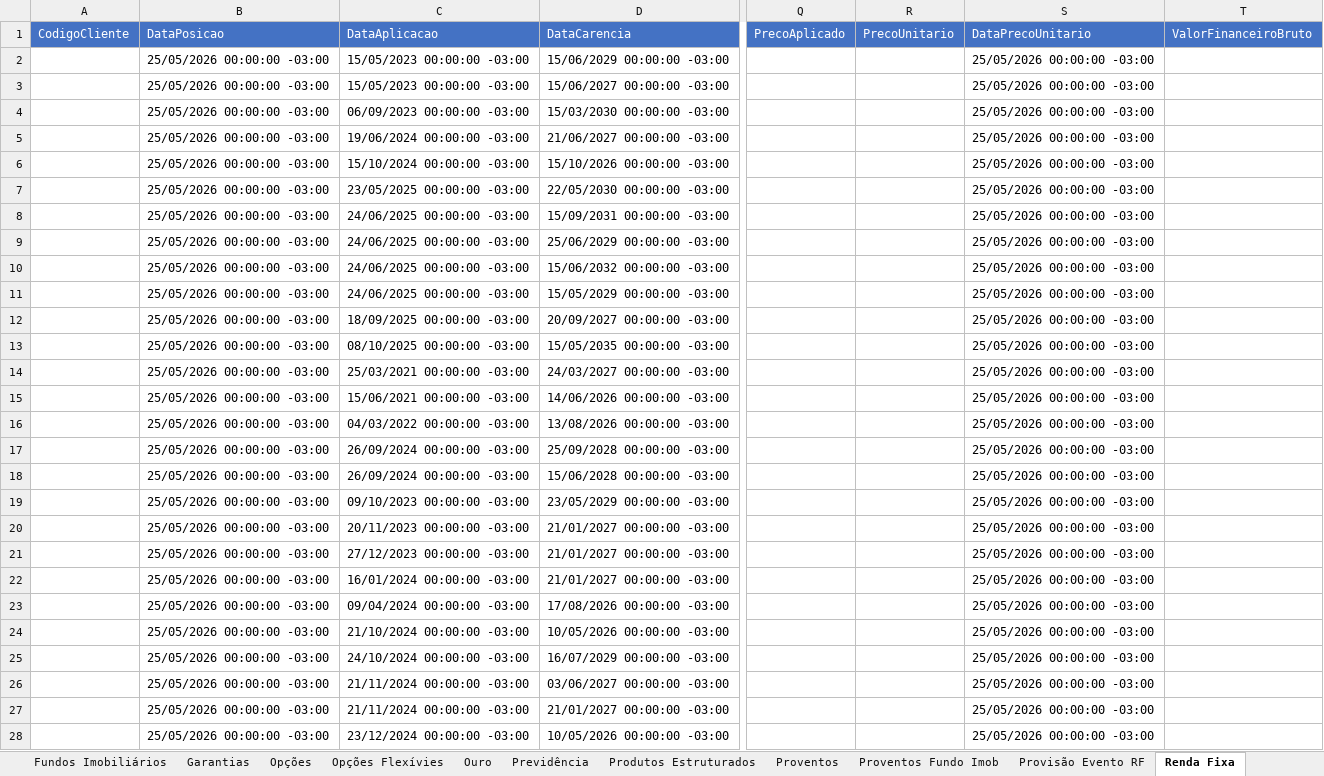
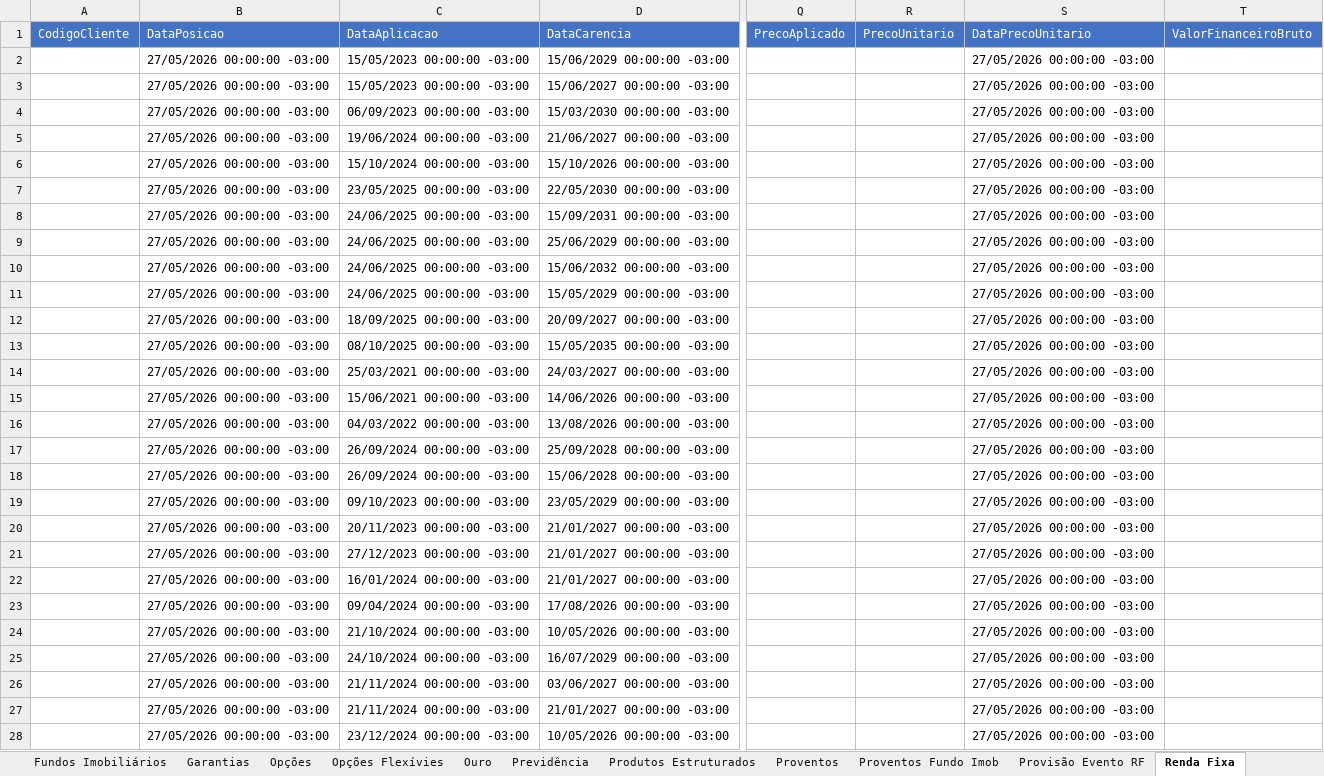
Before and after one commit to AloacaoMWealth/alocationmwealth, an Excel workbook: posicoes/XP.xlsx, sheet Renda Fixa, drawn as a sheet; only a part is shown, gaps mark what is left out; values as stored, in another font and other column widths than the file's, no borders; the diff covers the shown part only; the diff names each change by its address in the sheet, - before the commit and + after, or states it on an @@ line.

```diff
--- a/posicoes/XP.xlsx (sheet Renda Fixa)
+++ b/posicoes/XP.xlsx (sheet Renda Fixa)
-B2:B28 (DataPosicao): 25/05/2026 00:00:00 -03:00
+B2:B28 (DataPosicao): 27/05/2026 00:00:00 -03:00
-S2:S28 (DataPrecoUnitario): 25/05/2026 00:00:00 -03:00
+S2:S28 (DataPrecoUnitario): 27/05/2026 00:00:00 -03:00
```
Also changed, not shown: 712 edited cells elsewhere in this sheet, sheet Fundos, sheet Proventos, sheet Financeiro, sheet Fundos Imobiliários, sheet Ações, sheet Previdência, 4 more sheets, posicoes/BTG.xlsx, 1 other file.
